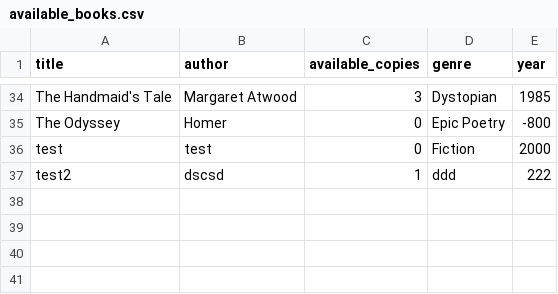
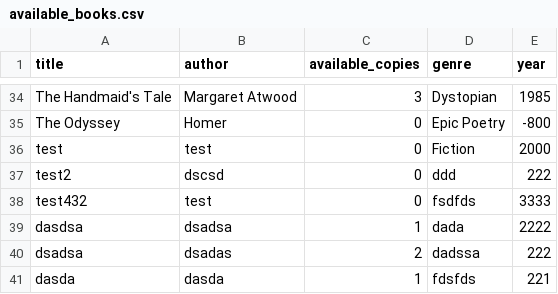
Before and after one commit to davidkitinberg/OOP-EX3, a CSV file: csv_files/available_books.csv, drawn as a sheet; only a part is shown, gaps mark what is left out.

```diff
--- a/csv_files/available_books.csv
+++ b/csv_files/available_books.csv
@@ -36,2 +36,6 @@ The Odyssey,Homer,0,Epic Poetry,-800
 test,test,0,Fiction,2000
-test2,dscsd,1,ddd,222
+test2,dscsd,0,ddd,222
+test432,test,0,fsdfds,3333
+dasdsa,dsadsa,1,dada,2222
+dsadsa,dsadas,2,dadssa,222
+dasda,dasda,1,fdsfds,221
```
Also changed, not shown: csv_files/books.csv, 4 other files.
